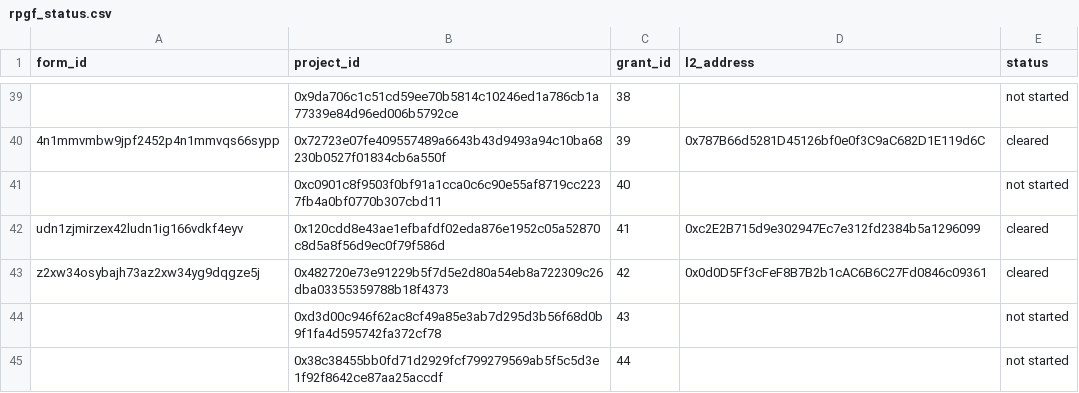
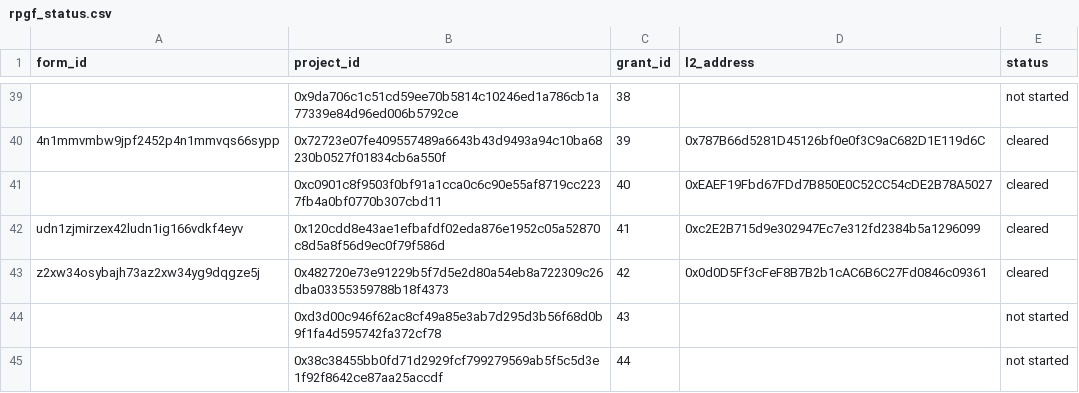
Before and after one commit to akathm/hippos, a CSV file: rpgf_status.csv, drawn as a sheet; only a part is shown, gaps mark what is left out; the diff names each change by its address in the sheet, - before the commit and + after, or states it on an @@ line.

Commit message:
Update rpgf_status.csv

```diff
--- a/rpgf_status.csv
+++ b/rpgf_status.csv
-D41 (l2_address): (empty)
+D41 (l2_address): 0xEAEF19Fbd67FDd7B850E0C52CC54cDE2B78A5027
-E41 (status): not started
+E41 (status): cleared
```
